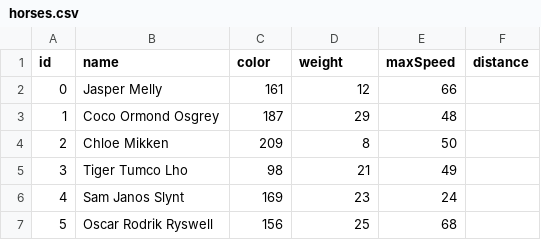
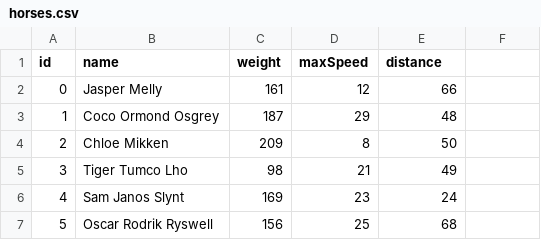
Before and after one commit to YANG-DB/yang-db, a CSV file: docs/tutorial/sample/dragons/csv/horses.csv, drawn as a sheet; only a part is shown.

```diff
--- a/docs/tutorial/sample/dragons/csv/horses.csv
+++ b/docs/tutorial/sample/dragons/csv/horses.csv
@@ -1,2 +1,2 @@
-"id","name","color","weight","maxSpeed","distance"
+"id","name","weight","maxSpeed","distance"
 "0","Jasper Melly","161","12","66"
```
Also changed, not shown: docs/tutorial/sample/dragons/csv/OriginatedHorse.csv, docs/tutorial/sample/dragons/csv/OwnsHorse.csv, 5 other files.
